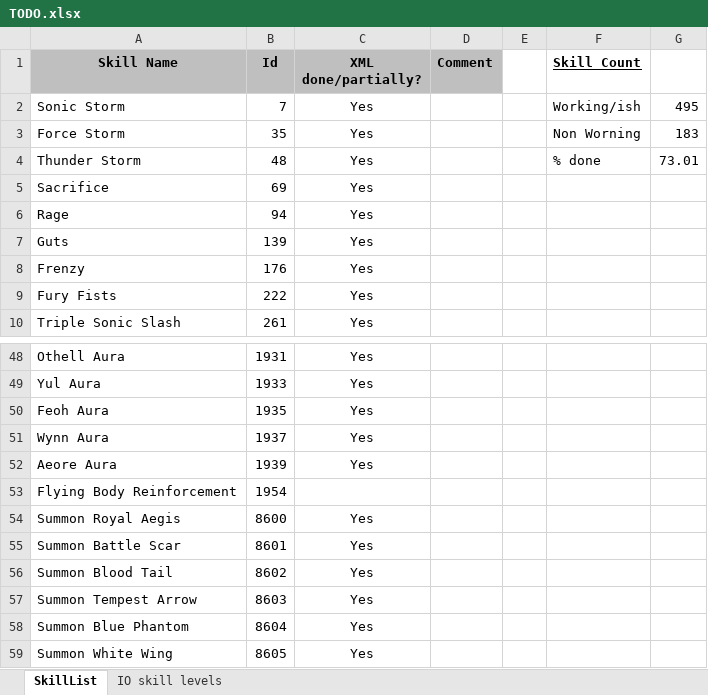
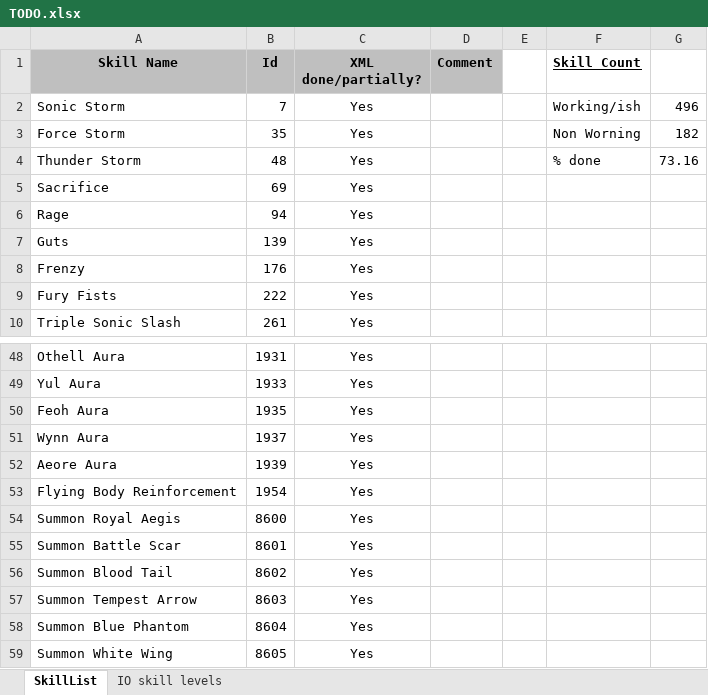
Before and after one commit to Enryu99/L2jMobius-01-11, an Excel workbook: trunk/dist/game/data/stats/skills/TODO.xlsx, sheet SkillList, drawn as a sheet; only a part is shown, gaps mark what is left out; values as stored, in another font and other column widths than the file's, no borders; the diff names each change by its address in the sheet, - before the commit and + after, or states it on an @@ line.

Commit message:
Flying Body Reinforcement skill (1954).

```diff
--- a/trunk/dist/game/data/stats/skills/TODO.xlsx (sheet SkillList)
+++ b/trunk/dist/game/data/stats/skills/TODO.xlsx (sheet SkillList)
-G2: 495
+G2: 496
-G3: 183
+G3: 182
-G4: 73.01
+G4: 73.16
-C53 (XML done/partially?): (empty)
+C53 (XML done/partially?): Yes
```
Also changed, not shown: 1 other file.
